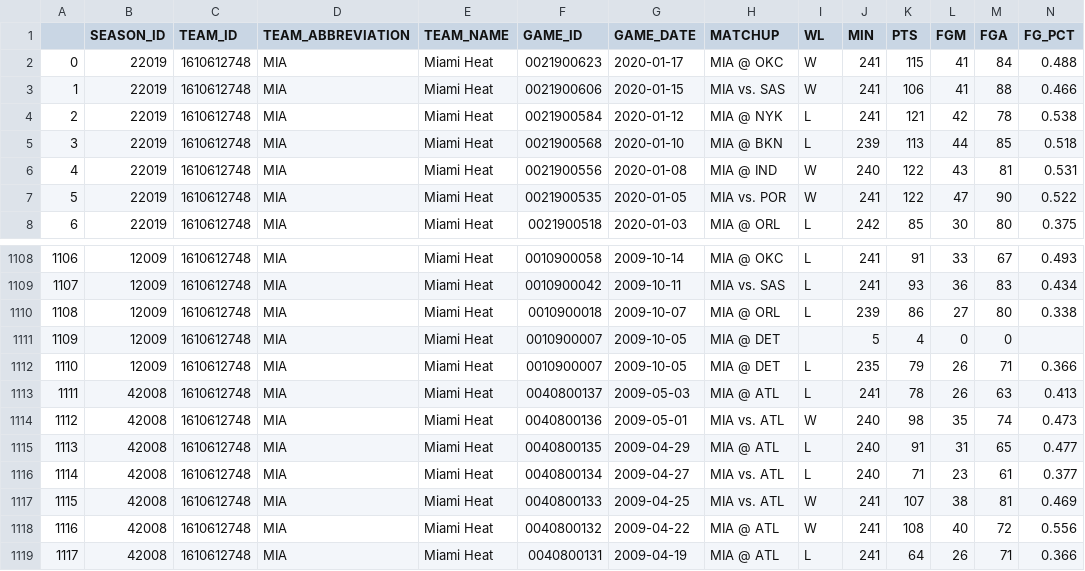
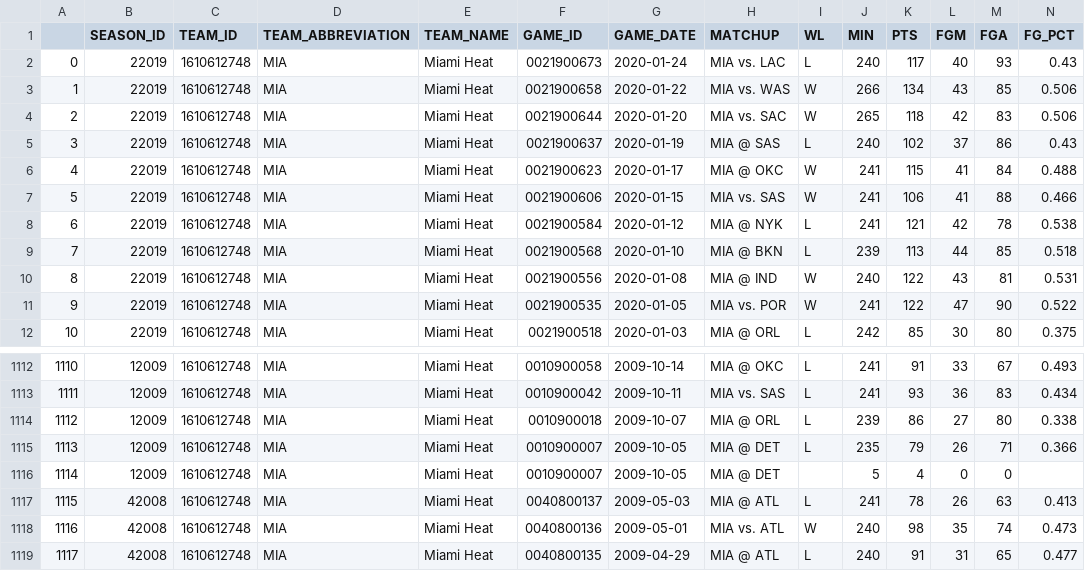
Before and after one commit to andreslopezalbin/nba_model_generator, a CSV file: datasets/MIA.csv, drawn as a sheet; only a part is shown, gaps mark what is left out; the shorter side is filled out with more unchanged rows; addresses are those after the commit; rows hold the shown columns only; the diff names each change by its address in the sheet, - before the commit and + after, or states it on an @@ line.

```diff
--- a/datasets/MIA.csv
+++ b/datasets/MIA.csv
+row 2: 0 | 22019 | 1610612748 | MIA | Miami Heat | 0021900673 | 2020-01-24 | MIA vs. LAC | L | 240 | 117 | 40 | 93 | 0.43
+row 3: 1 | 22019 | 1610612748 | MIA | Miami Heat | 0021900658 | 2020-01-22 | MIA vs. WAS | W | 266 | 134 | 43 | 85 | 0.506
+row 4: 2 | 22019 | 1610612748 | MIA | Miami Heat | 0021900644 | 2020-01-20 | MIA vs. SAC | W | 265 | 118 | 42 | 83 | 0.506
+row 5: 3 | 22019 | 1610612748 | MIA | Miami Heat | 0021900637 | 2020-01-19 | MIA @ SAS | L | 240 | 102 | 37 | 86 | 0.43
@@ column A renumbered from row 6 down @@
@@ row 1111 moved to row 1116: 1114 @@
```
Also changed, not shown: datasets/DEN.csv, datasets/IND.csv, 30 other files.
